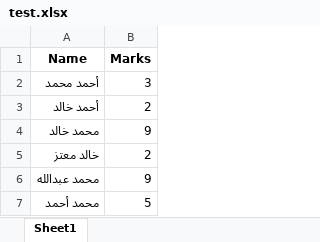
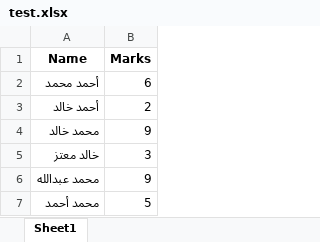
Before and after one commit to AhmedHashish123/Arabic-STT, an Excel workbook: data/test.xlsx, sheet Sheet1, drawn as a sheet; values as stored, in another font and other column widths than the file's, no borders; the diff names each change by its address in the sheet, - before the commit and + after, or states it on an @@ line.

```diff
--- a/data/test.xlsx (sheet Sheet1)
+++ b/data/test.xlsx (sheet Sheet1)
-B2 (Marks): 3
+B2 (Marks): 6
-B5 (Marks): 2
+B5 (Marks): 3
```
Also changed, not shown: 4 other files.
